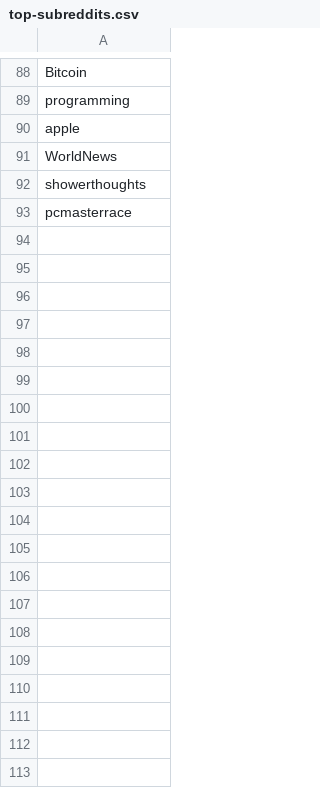
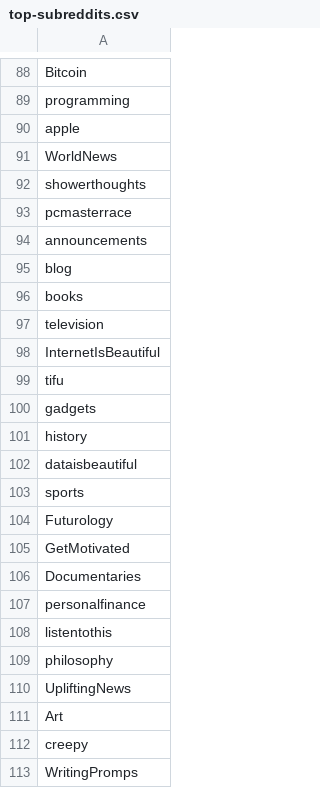
Before and after one commit to GreenishBlue/reddit-roulette, a CSV file: top-subreddits.csv, drawn as a sheet; only a part is shown, gaps mark what is left out; the diff covers the shown part only.

Commit message:
Added 107 new subreddits

```diff
--- a/top-subreddits.csv
+++ b/top-subreddits.csv
@@ -93 +93,21 @@ showerthoughts,
 pcmasterrace,
+announcements,
+blog,
+books,
+television,
+InternetIsBeautiful,
+tifu,
+gadgets,
+history,
+dataisbeautiful,
+sports,
+Futurology,
+GetMotivated,
+Documentaries,
+personalfinance,
+listentothis,
+philosophy,
+UpliftingNews,
+Art,
+creepy,
+WritingPromps,
```
Also changed, not shown: 87 added rows elsewhere in this file.
